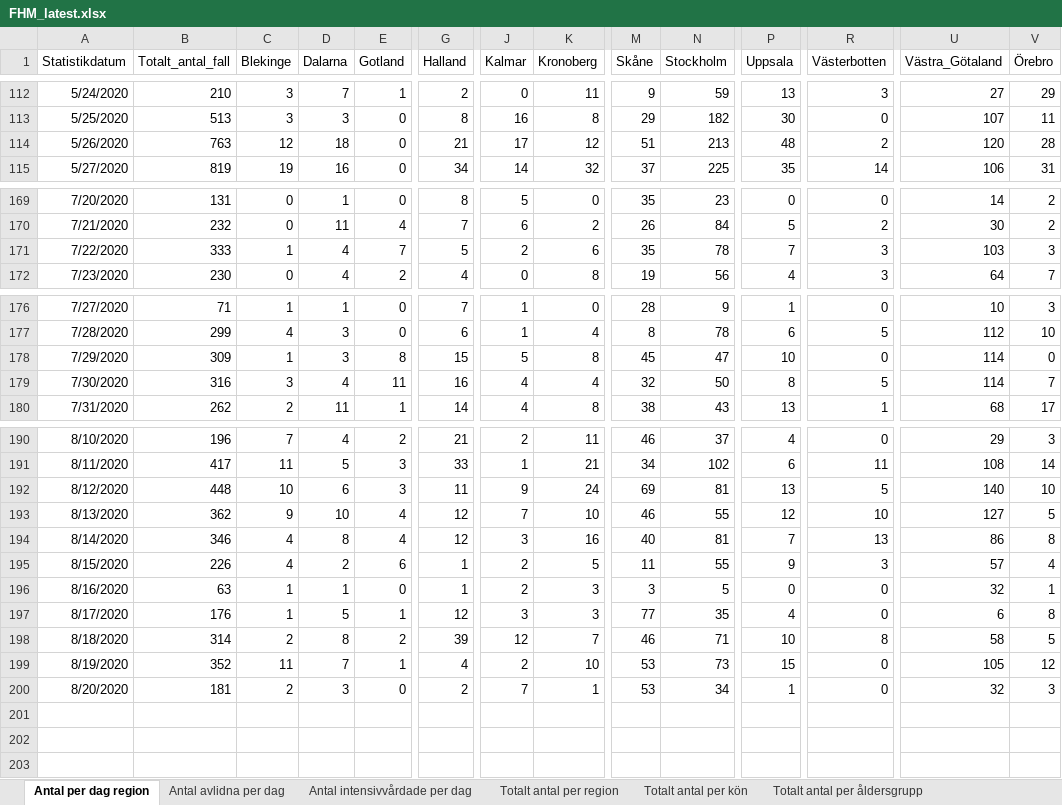
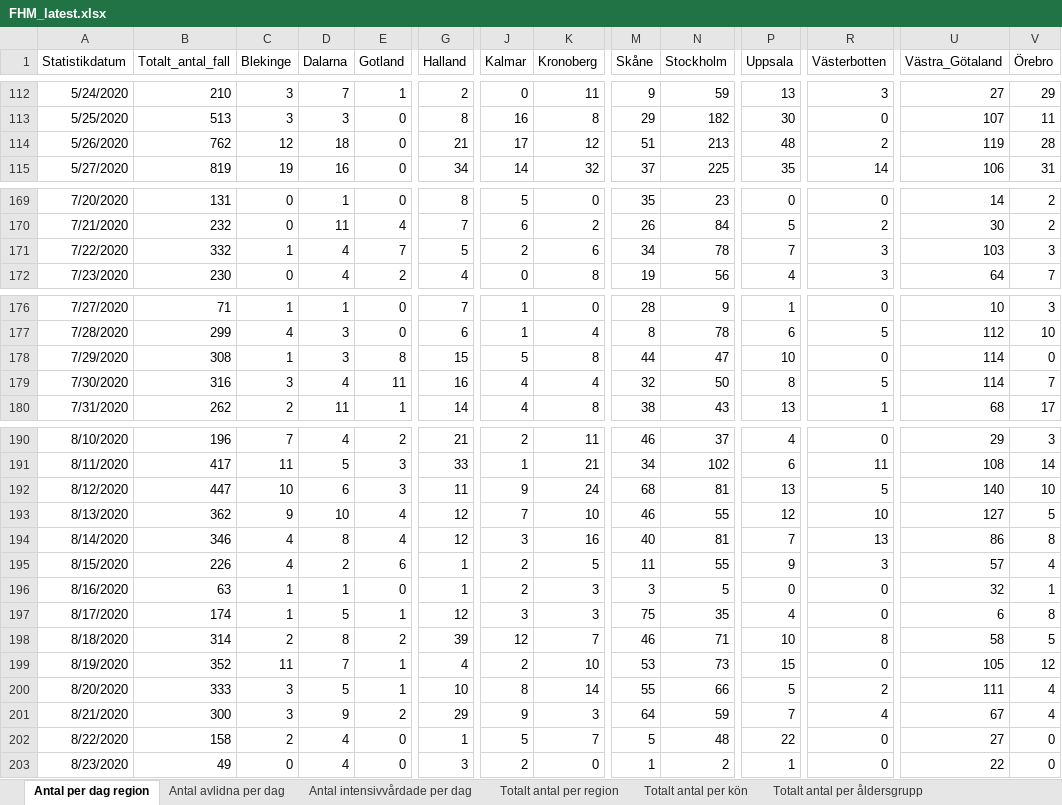
Before and after one commit to adamaltmejd/sse_cern, an Excel workbook: data/FHM/FHM_latest.xlsx, sheet Antal per dag region, drawn as a sheet; only a part is shown, gaps mark what is left out; values as stored, in another font and other column widths than the file's, no borders; rows hold the shown columns only; the diff covers the shown part only; the diff names each change by its address in the sheet, - before the commit and + after, or states it on an @@ line.

```diff
--- a/data/FHM/FHM_latest.xlsx (sheet Antal per dag region)
+++ b/data/FHM/FHM_latest.xlsx (sheet Antal per dag region)
-B114 (Totalt_antal_fall): 763
+B114 (Totalt_antal_fall): 762
-U114 (Västra_Götaland): 120
+U114 (Västra_Götaland): 119
-B171 (Totalt_antal_fall): 333
+B171 (Totalt_antal_fall): 332
-M171 (Skåne): 35
+M171 (Skåne): 34
-B178 (Totalt_antal_fall): 309
+B178 (Totalt_antal_fall): 308
-M178 (Skåne): 45
+M178 (Skåne): 44
-B192 (Totalt_antal_fall): 448
+B192 (Totalt_antal_fall): 447
-M192 (Skåne): 69
+M192 (Skåne): 68
-B197 (Totalt_antal_fall): 176
+B197 (Totalt_antal_fall): 174
-M197 (Skåne): 77
+M197 (Skåne): 75
-B200 (Totalt_antal_fall): 181
+B200 (Totalt_antal_fall): 333
-C200 (Blekinge): 2
+C200 (Blekinge): 3
-D200 (Dalarna): 3
+D200 (Dalarna): 5
-E200 (Gotland): 0
+E200 (Gotland): 1
-G200 (Halland): 2
+G200 (Halland): 10
-J200 (Kalmar): 7
+J200 (Kalmar): 8
-K200 (Kronoberg): 1
+K200 (Kronoberg): 14
-M200 (Skåne): 53
+M200 (Skåne): 55
-N200 (Stockholm): 34
+N200 (Stockholm): 66
-P200 (Uppsala): 1
+P200 (Uppsala): 5
-R200 (Västerbotten): 0
+R200 (Västerbotten): 2
-U200 (Västra_Götaland): 32
+U200 (Västra_Götaland): 111
-V200 (Örebro): 3
+V200 (Örebro): 4
+row 201: 8/21/2020 | 300 | 3 | 9 | 2 | 29 | 9 | 3 | 64 | 59 | 7 | 4 | 67 | 4
+row 202: 8/22/2020 | 158 | 2 | 4 | 0 | 1 | 5 | 7 | 5 | 48 | 22 | 0 | 27 | 0
+row 203: 8/23/2020 | 49 | 0 | 4 | 0 | 3 | 2 | 0 | 1 | 2 | 1 | 0 | 22 | 0
```
Also changed, not shown: 1 edited cell elsewhere in this sheet, sheet Totalt antal per region, sheet Totalt antal per åldersgrupp, sheet Antal avlidna per dag, sheet Antal intensivvårdade per dag, sheet Totalt antal per kön, other sheet tabs, 3 other files.
